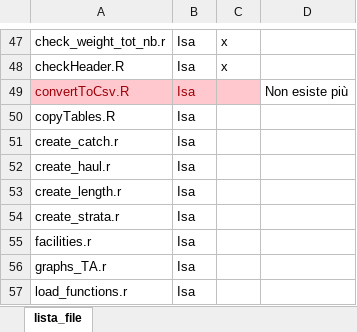
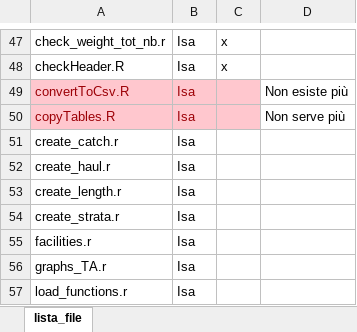
Before and after one commit to COISPA/RoME, an Excel workbook: lista_file.xlsx, sheet lista_file, drawn as a sheet; only a part is shown, gaps mark what is left out; values as stored, in another font and other column widths than the file's, no borders; the diff names each change by its address in the sheet, - before the commit and + after, or states it on an @@ line.

```diff
--- a/lista_file.xlsx (sheet lista_file)
+++ b/lista_file.xlsx (sheet lista_file)
-A50:C50 fill: none
+A50:C50 fill: #FFC7CE
-A50:B50 text colour: black
+A50:B50 text colour: #9C0006
-D50: (empty)
+D50: Non serve più
```
Also changed, not shown: 4 other files.
